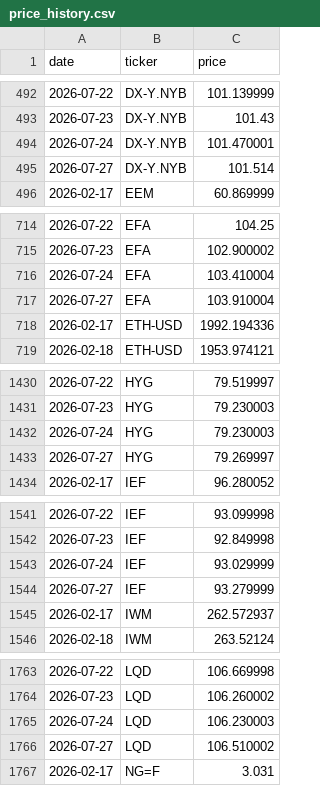
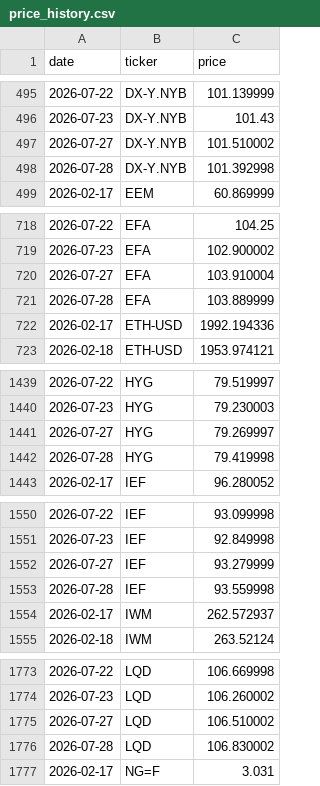
Before and after one commit to romankostin25-code/timecopilot-tracker, a CSV file: data/price_history.csv, drawn as a sheet; only a part is shown, gaps mark what is left out; the diff covers the shown part only.

```diff
--- a/data/price_history.csv
+++ b/data/price_history.csv
@@ -493,4 +496,4 @@ date,ticker,price
 2026-07-23,DX-Y.NYB,101.43
-2026-07-24,DX-Y.NYB,101.470001
-2026-07-27,DX-Y.NYB,101.514
+2026-07-27,DX-Y.NYB,101.510002
+2026-07-28,DX-Y.NYB,101.392998
 2026-02-17,EEM,60.869999
@@ -715,4 +719,4 @@ date,ticker,price
 2026-07-23,EFA,102.900002
-2026-07-24,EFA,103.410004
 2026-07-27,EFA,103.910004
+2026-07-28,EFA,103.889999
 2026-02-17,ETH-USD,1992.194336
@@ -1431,4 +1440,4 @@ date,ticker,price
 2026-07-23,HYG,79.230003
-2026-07-24,HYG,79.230003
 2026-07-27,HYG,79.269997
+2026-07-28,HYG,79.419998
 2026-02-17,IEF,96.280052
@@ -1542,4 +1551,4 @@ date,ticker,price
 2026-07-23,IEF,92.849998
-2026-07-24,IEF,93.029999
 2026-07-27,IEF,93.279999
+2026-07-28,IEF,93.559998
 2026-02-17,IWM,262.572937
@@ -1764,4 +1774,4 @@ date,ticker,price
 2026-07-23,LQD,106.260002
-2026-07-24,LQD,106.230003
 2026-07-27,LQD,106.510002
+2026-07-28,LQD,106.830002
 2026-02-17,NG=F,3.031
```
Also changed, not shown: 26 added rows, 3 removed rows and 27 edited cells elsewhere in this file, data/futures_curve.csv, data/macro_context.csv, 6 other files.
